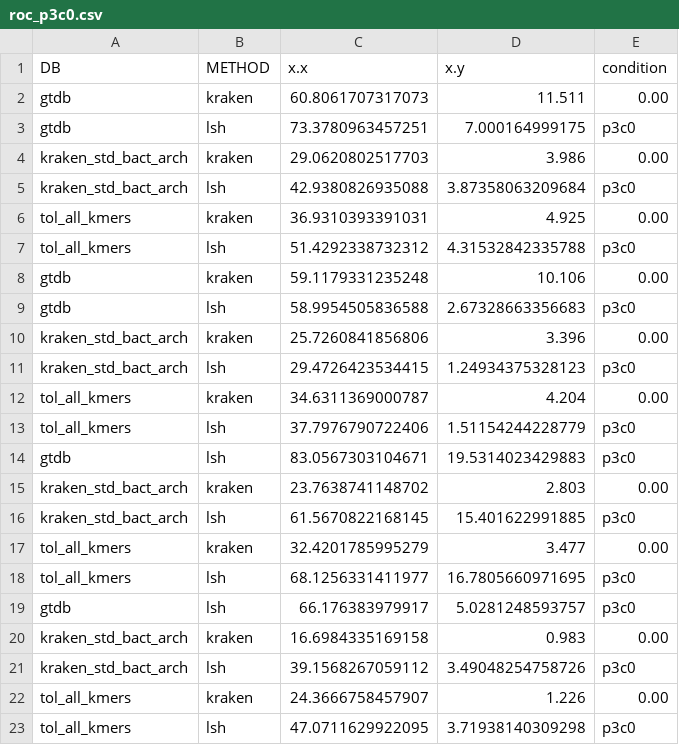
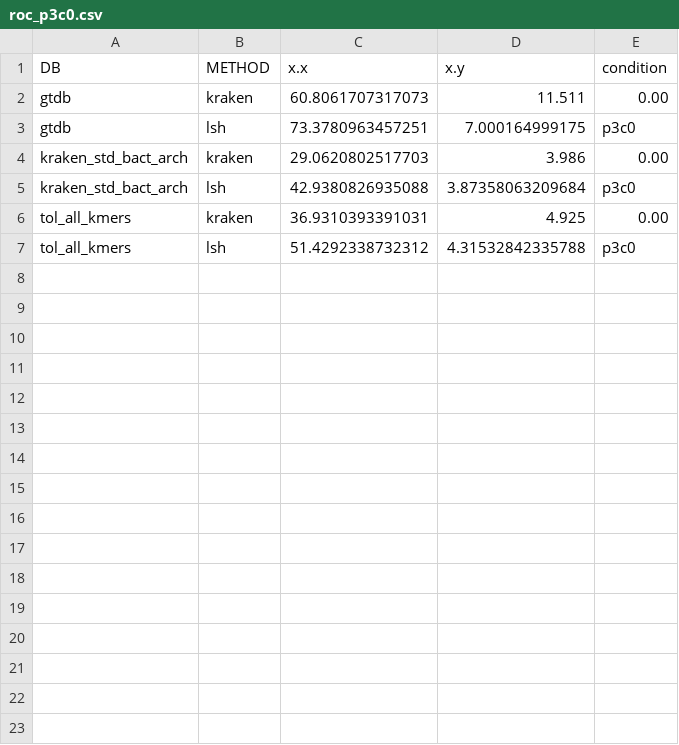
Before and after one commit to noraracht/lsh_scripts, a CSV file: roc_p3c0.csv, drawn as a sheet.

Commit message:
Add files via upload

```diff
--- a/roc_p3c0.csv
+++ b/roc_p3c0.csv
@@ -7,17 +7 @@
 "tol_all_kmers","lsh",51.4292338732312,4.31532842335788,"p3c0"
-"gtdb","kraken",59.1179331235248,10.106,"0.00"
-"gtdb","lsh",58.9954505836588,2.67328663356683,"p3c0"
-"kraken_std_bact_arch","kraken",25.7260841856806,3.396,"0.00"
-"kraken_std_bact_arch","lsh",29.4726423534415,1.24934375328123,"p3c0"
-"tol_all_kmers","kraken",34.6311369000787,4.204,"0.00"
-"tol_all_kmers","lsh",37.7976790722406,1.51154244228779,"p3c0"
-"gtdb","lsh",83.0567303104671,19.5314023429883,"p3c0"
-"kraken_std_bact_arch","kraken",23.7638741148702,2.803,"0.00"
-"kraken_std_bact_arch","lsh",61.5670822168145,15.401622991885,"p3c0"
-"tol_all_kmers","kraken",32.4201785995279,3.477,"0.00"
-"tol_all_kmers","lsh",68.1256331411977,16.7805660971695,"p3c0"
-"gtdb","lsh",66.176383979917,5.0281248593757,"p3c0"
-"kraken_std_bact_arch","kraken",16.6984335169158,0.983,"0.00"
-"kraken_std_bact_arch","lsh",39.1568267059112,3.49048254758726,"p3c0"
-"tol_all_kmers","kraken",24.3666758457907,1.226,"0.00"
-"tol_all_kmers","lsh",47.0711629922095,3.71938140309298,"p3c0"
```
